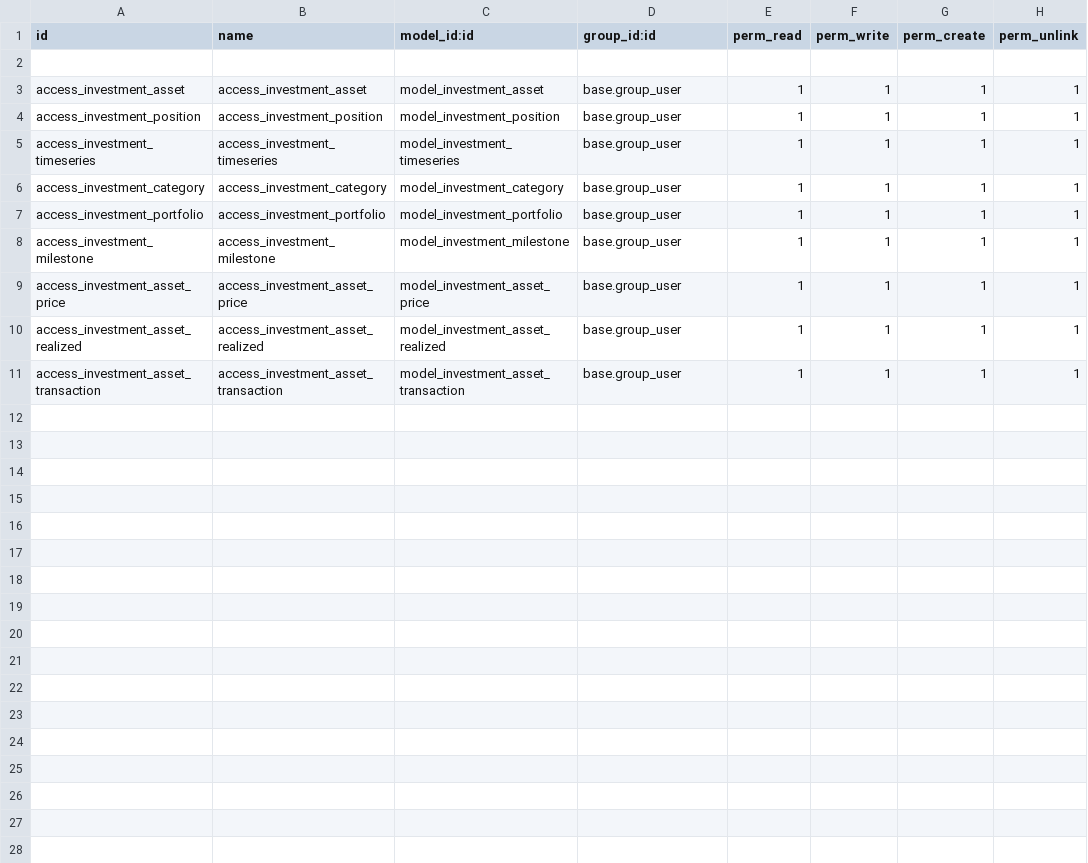
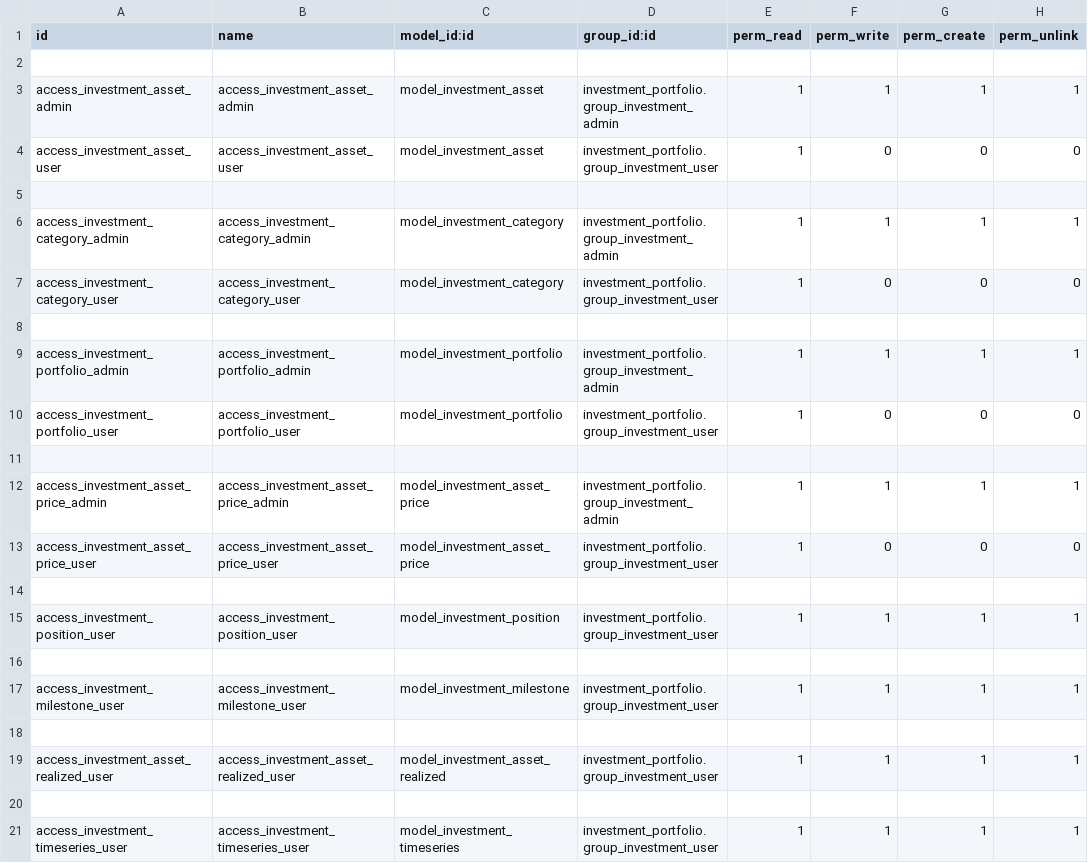
Before and after one commit to elmeriniemela/tabularium, a CSV file: investment_portfolio/security/ir.model.access.csv, drawn as a sheet.

Commit message:
Add access rights for multicompany sharing

```diff
--- a/investment_portfolio/security/ir.model.access.csv
+++ b/investment_portfolio/security/ir.model.access.csv
@@ -2,10 +2,20 @@ id,name,model_id:id,group_id:id,perm_read,perm_write,perm_create,perm_unlink
 
-access_investment_asset,access_investment_asset,model_investment_asset,base.group_user,1,1,1,1
-access_investment_position,access_investment_position,model_investment_position,base.group_user,1,1,1,1
-access_investment_timeseries,access_investment_timeseries,model_investment_timeseries,base.group_user,1,1,1,1
-access_investment_category,access_investment_category,model_investment_category,base.group_user,1,1,1,1
-access_investment_portfolio,access_investment_portfolio,model_investment_portfolio,base.group_user,1,1,1,1
-access_investment_milestone,access_investment_milestone,model_investment_milestone,base.group_user,1,1,1,1
-access_investment_asset_price,access_investment_asset_price,model_investment_asset_price,base.group_user,1,1,1,1
-access_investment_asset_realized,access_investment_asset_realized,model_investment_asset_realized,base.group_user,1,1,1,1
-access_investment_asset_transaction,access_investment_asset_transaction,model_investment_asset_transaction,base.group_user,1,1,1,1
+access_investment_asset_admin,access_investment_asset_admin,model_investment_asset,investment_portfolio.group_investment_admin,1,1,1,1
+access_investment_asset_user,access_investment_asset_user,model_investment_asset,investment_portfolio.group_investment_user,1,0,0,0
+
+access_investment_category_admin,access_investment_category_admin,model_investment_category,investment_portfolio.group_investment_admin,1,1,1,1
+access_investment_category_user,access_investment_category_user,model_investment_category,investment_portfolio.group_investment_user,1,0,0,0
+
+access_investment_portfolio_admin,access_investment_portfolio_admin,model_investment_portfolio,investment_portfolio.group_investment_admin,1,1,1,1
+access_investment_portfolio_user,access_investment_portfolio_user,model_investment_portfolio,investment_portfolio.group_investment_user,1,0,0,0
+
+access_investment_asset_price_admin,access_investment_asset_price_admin,model_investment_asset_price,investment_portfolio.group_investment_admin,1,1,1,1
+access_investment_asset_price_user,access_investment_asset_price_user,model_investment_asset_price,investment_portfolio.group_investment_user,1,0,0,0
+
+access_investment_position_user,access_investment_position_user,model_investment_position,investment_portfolio.group_investment_user,1,1,1,1
+
+access_investment_milestone_user,access_investment_milestone_user,model_investment_milestone,investment_portfolio.group_investment_user,1,1,1,1
+
+access_investment_asset_realized_user,access_investment_asset_realized_user,model_investment_asset_realized,investment_portfolio.group_investment_user,1,1,1,1
+
+access_investment_timeseries_user,access_investment_timeseries_user,model_investment_timeseries,investment_portfolio.group_investment_user,1,1,1,1
```
Also changed, not shown: 4 other files.
